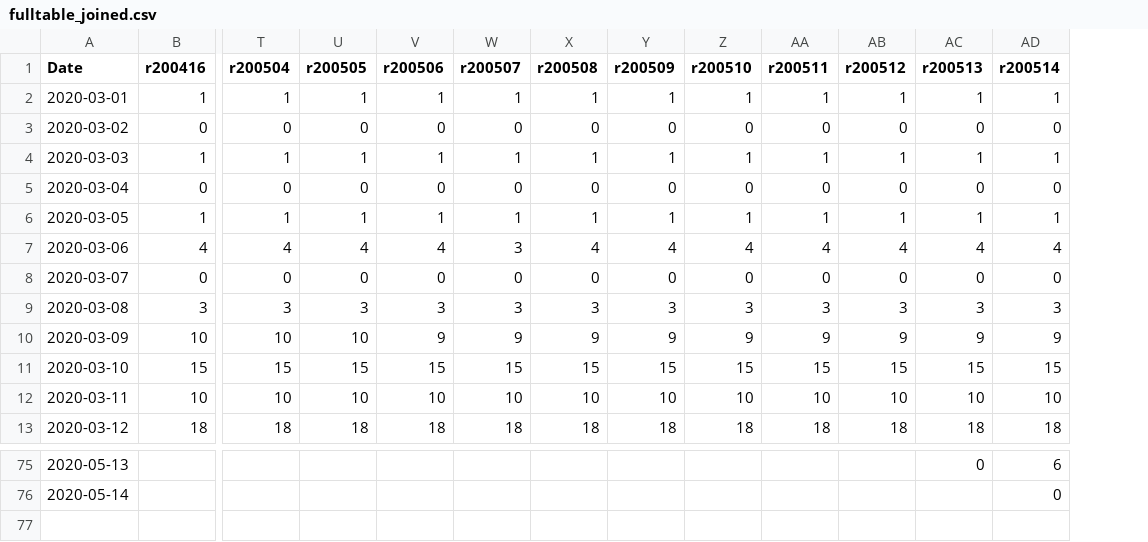
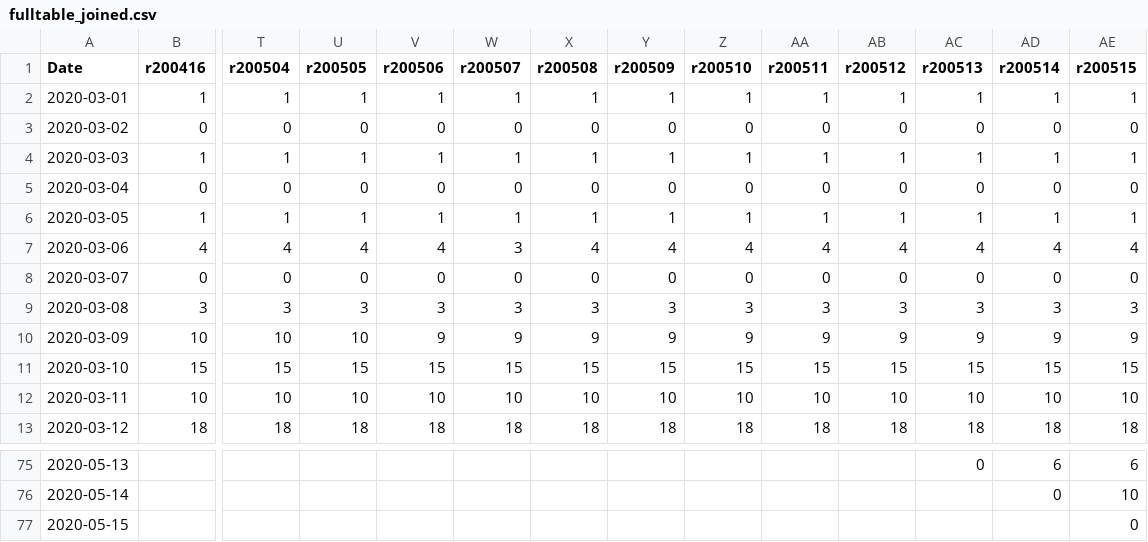
Before and after one commit to covid19dk/fastRestimation, a CSV file: data/SSI_daily_hosp_processed/fulltable_joined.csv, drawn as a sheet; only a part is shown, gaps mark what is left out; rows hold the shown columns only; the diff names each change by its address in the sheet, - before the commit and + after, or states it on an @@ line.

Commit message:
new data new readme

```diff
--- a/data/SSI_daily_hosp_processed/fulltable_joined.csv
+++ b/data/SSI_daily_hosp_processed/fulltable_joined.csv
+column AE (r200515), rows 2-13: 1 | 0 | 1 | 0 | 1 | 4 | 0 | 3 | 9 | 15 | 10 | 18; rows 75-76: 6 | 10
+row 77: 2020-05-15 |  |  |  |  |  |  |  |  |  |  |  |  | 0
```
Also changed, not shown: 7 other files.
